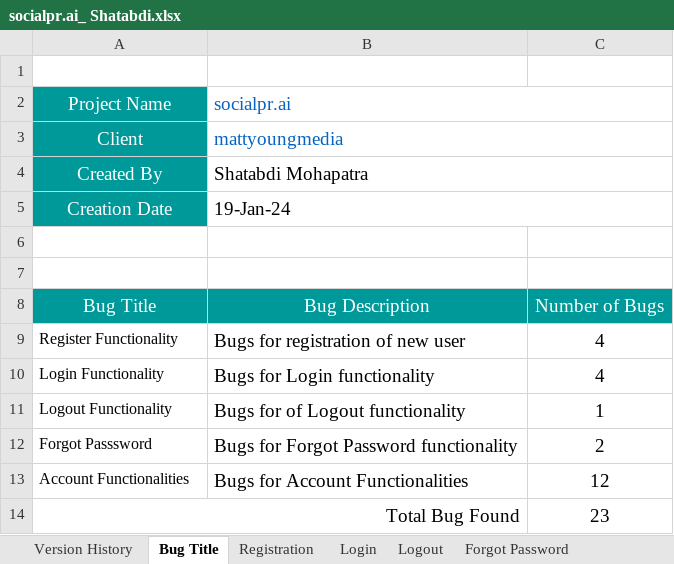
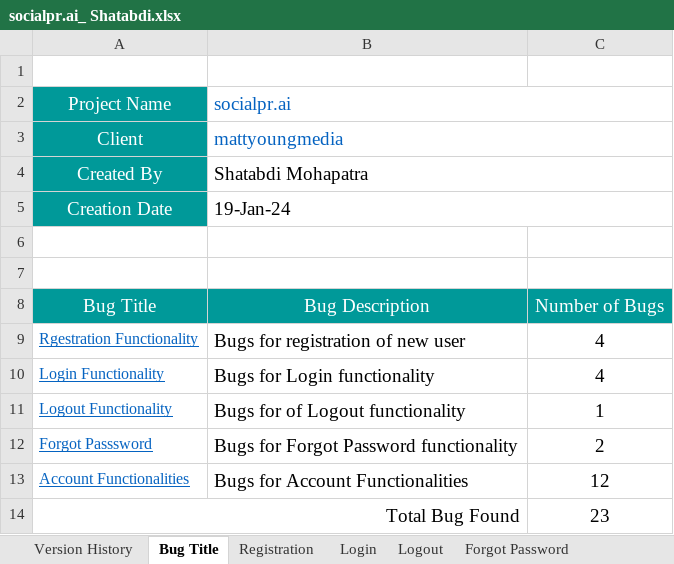
Before and after one commit to shatabdi396/SocalPR, an Excel workbook: socialpr.ai_ Shatabdi.xlsx, sheet Bug Title, drawn as a sheet; values as stored, in another font and other column widths than the file's, no borders; the diff names each change by its address in the sheet, - before the commit and + after, or states it on an @@ line.

Commit message:
Add files via upload

```diff
--- a/socialpr.ai_ Shatabdi.xlsx (sheet Bug Title)
+++ b/socialpr.ai_ Shatabdi.xlsx (sheet Bug Title)
-A9: Register Functionality
+A9: Rgestration Functionality
@@ A9:A13 underline: off → on, text colour: black → #0563C1 @@
```
